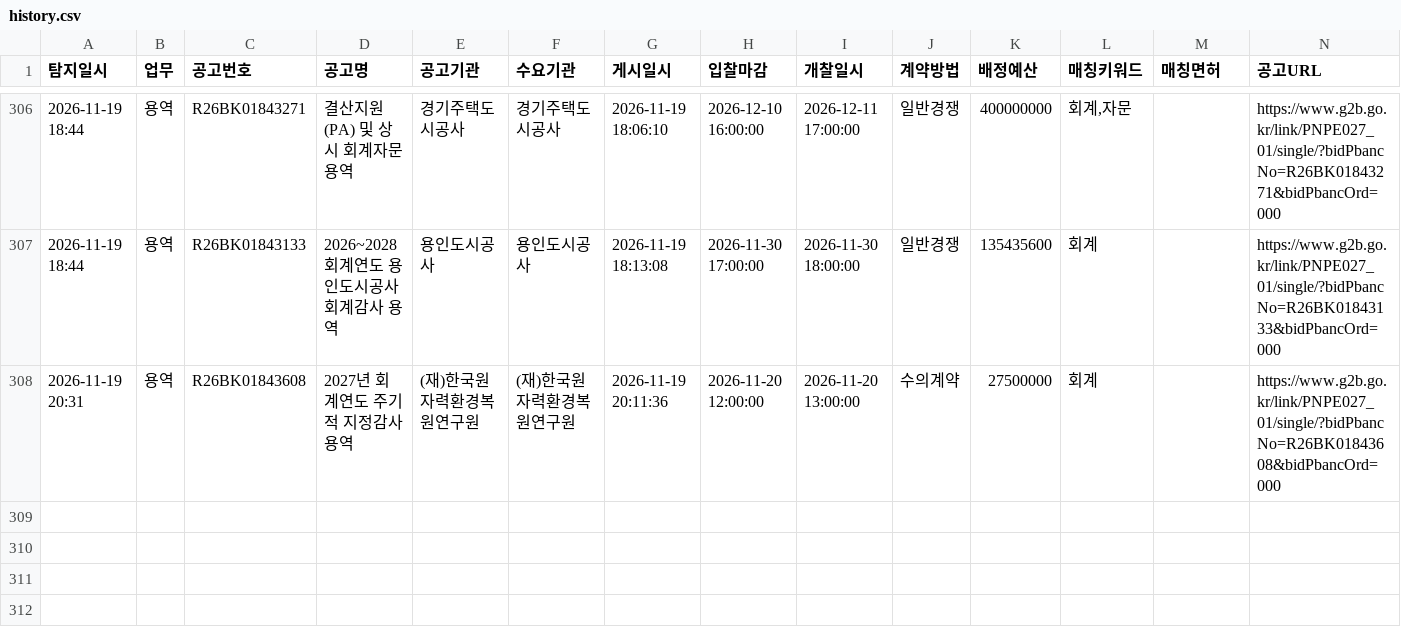
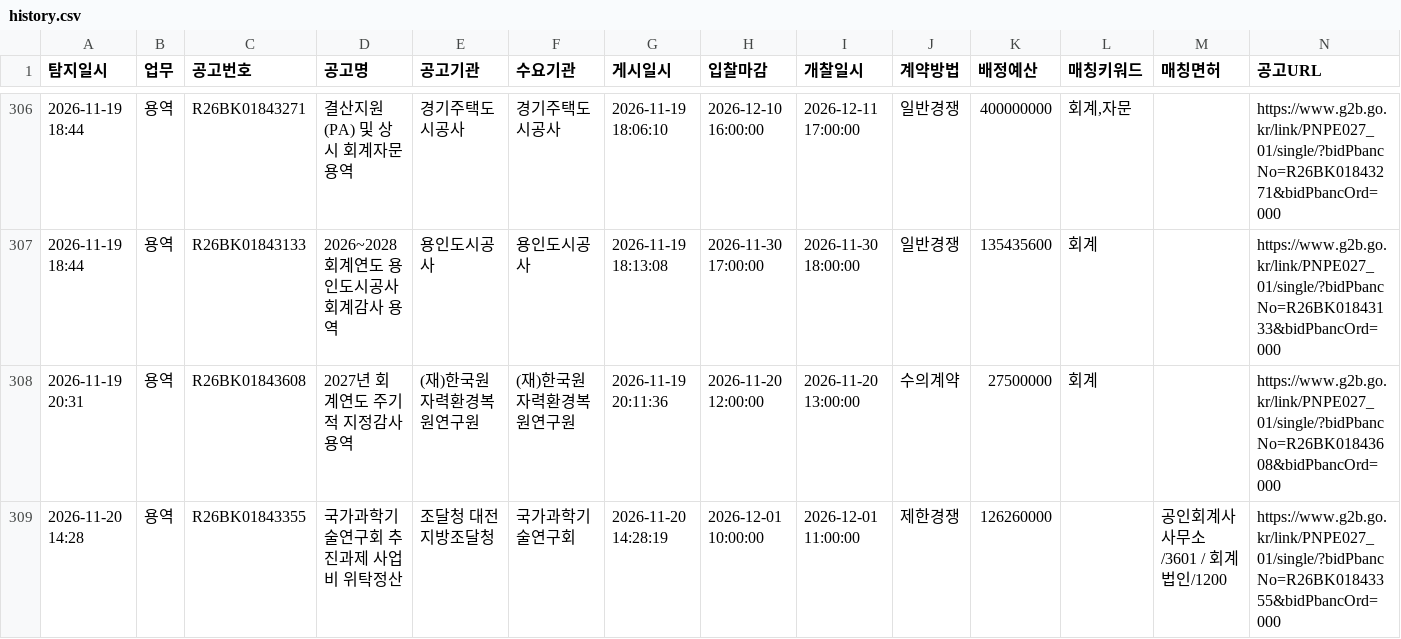
Before and after one commit to crouz070-afk/g2b-bid-alert, a CSV file: history.csv, drawn as a sheet; only a part is shown, gaps mark what is left out; the diff names each change by its address in the sheet, - before the commit and + after, or states it on an @@ line.

```diff
--- a/history.csv
+++ b/history.csv
+row 309: 2026-11-20 14:28 | 용역 | R26BK01843355 | 국가과학기술연구회 추진과제 사업비 위탁정산 | 조달청 대전지방조달청 | 국가과학기술연구회 | 2026-11-20 14:28:19 | 2026-12-01 10:00:00 | 2026-12-01 11:00:00 | 제한경쟁 | 126260000 |  | 공인회계사사무소/3601 / 회계법인/1200 | https://www.g2b.go.kr/link/PNPE027_01/single/?bidPbancNo=R26BK01843355&bidPbancOrd=000
```
Also changed, not shown: 2 other files.
